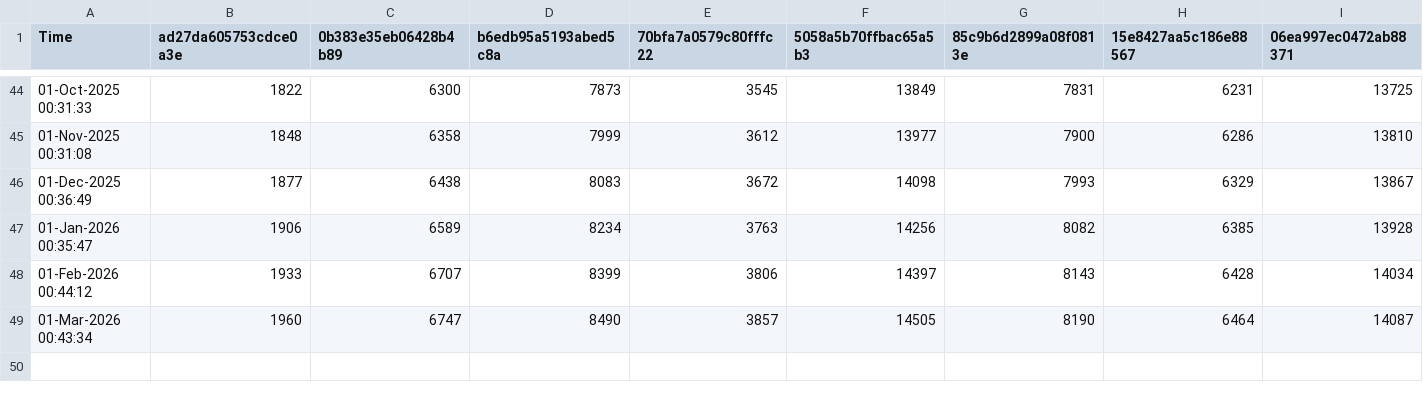
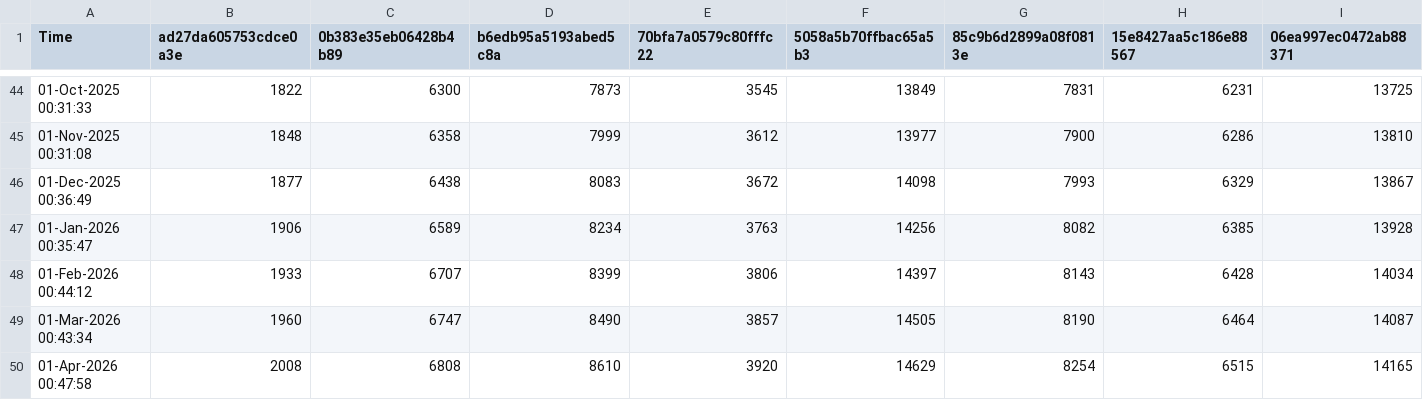
Before and after one commit to minoue-xx/qiita-track-page-view-counts-of-your-article, a CSV file: viewsHistory.csv, drawn as a sheet; only a part is shown, gaps mark what is left out; rows hold the shown columns only; the diff names each change by its address in the sheet, - before the commit and + after, or states it on an @@ line.

Commit message:
View count history Updated by github-actions

```diff
--- a/viewsHistory.csv
+++ b/viewsHistory.csv
+row 50: 01-Apr-2026 00:47:58 | 2008 | 6808 | 8610 | 3920 | 14629 | 8254 | 6515 | 14165
```
